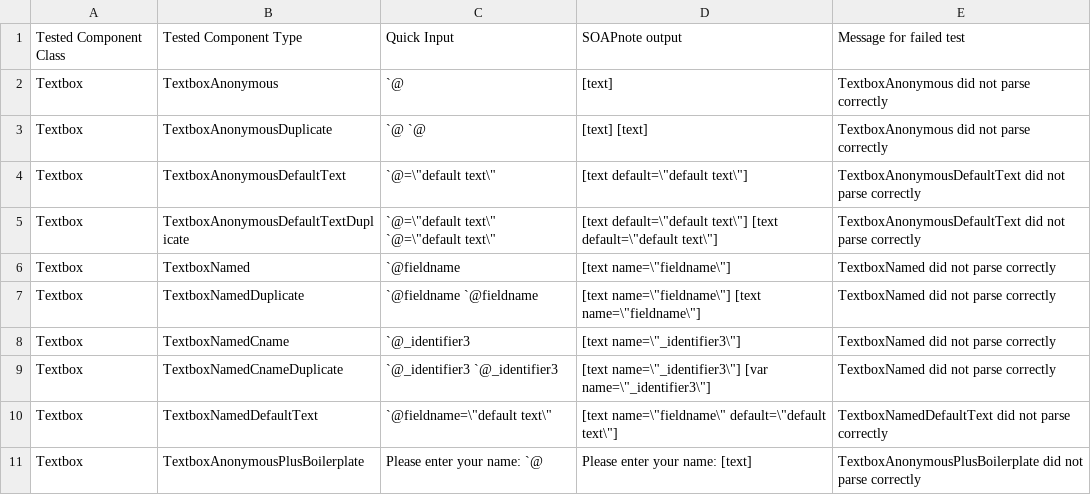
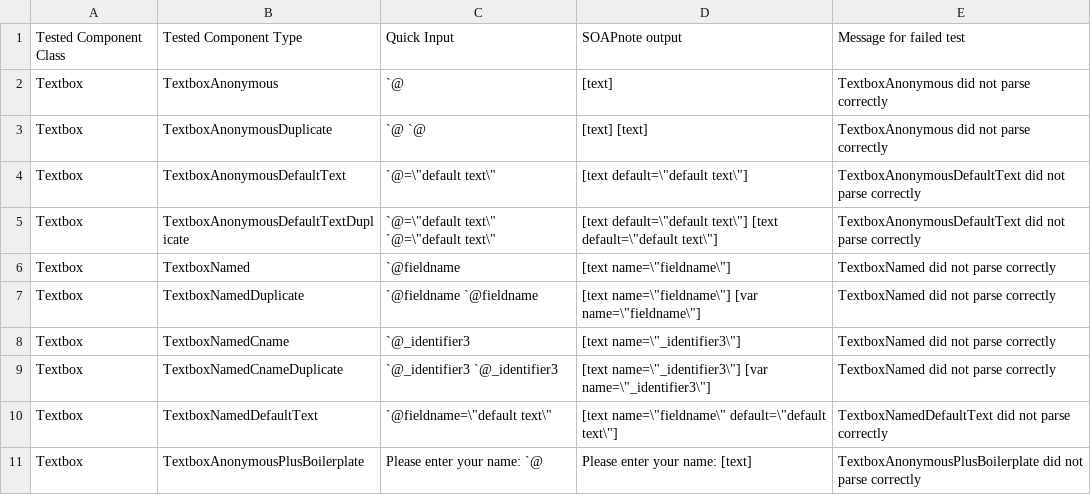
Before and after one commit to DrRandy/QuickSOAP, a CSV file: codegen/code_gen_data/testdocumentdata.csv, drawn as a sheet; only a part is shown; the diff names each change by its address in the sheet, - before the commit and + after, or states it on an @@ line.

Commit message:
fixed some testdocumentdata typos

```diff
--- a/codegen/code_gen_data/testdocumentdata.csv
+++ b/codegen/code_gen_data/testdocumentdata.csv
-D7: [text name=\"fieldname\"] [text name=\"fieldname\"]
+D7: [text name=\"fieldname\"] [var name=\"fieldname\"]
```
Also changed, not shown: 2 other files.
